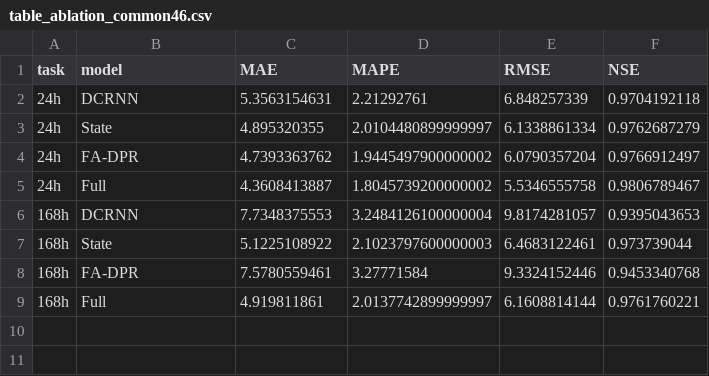
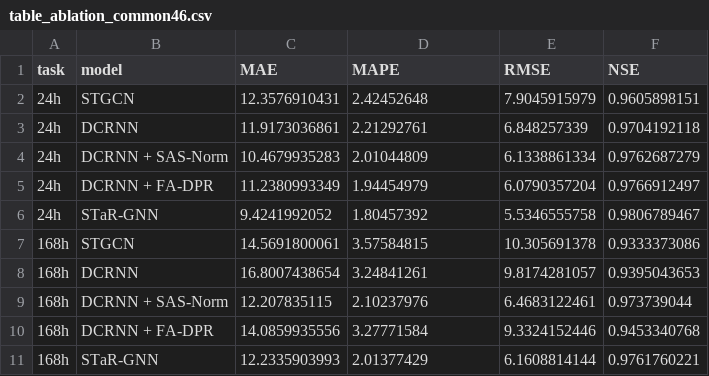
Before and after one commit to XU-Malice/STaR-GNN-BWDF, a CSV file: paper/tables/literature/table_ablation_common46.csv, drawn as a sheet.

Commit message:
Finalize publisher-compatible paper results and ablation
* Use publisher convention for paper ablation and add STaR-GNN DMA table

* Generate publisher-compatible overall and ablation figures plus STaR-GNN DMA panels

* Update verification pipeline for publisher-compatible paper tables and figures

* Regenerate ablation table with publisher-compatible MAE

* Regenerate ablation markdown with publisher-compatible MAE

* Add STaR-GNN DMA-level performance table

* Add STaR-GNN DMA-level markdown table

* Add publisher-compatible ablation audit artifact

* Document final manuscript metric conventions

* Align result documentation with final publisher-compatible paper protocol

```diff
--- a/paper/tables/literature/table_ablation_common46.csv
+++ b/paper/tables/literature/table_ablation_common46.csv
@@ -1,9 +1,11 @@
 task,model,MAE,MAPE,RMSE,NSE
-24h,DCRNN,5.3563154631,2.21292761,6.848257339,0.9704192118
-24h,State,4.895320355,2.0104480899999997,6.1338861334,0.9762687279
-24h,FA-DPR,4.7393363762,1.9445497900000002,6.0790357204,0.9766912497
-24h,Full,4.3608413887,1.8045739200000002,5.5346555758,0.9806789467
-168h,DCRNN,7.7348375553,3.2484126100000004,9.8174281057,0.9395043653
-168h,State,5.1225108922,2.1023797600000003,6.4683122461,0.973739044
-168h,FA-DPR,7.5780559461,3.27771584,9.3324152446,0.9453340768
-168h,Full,4.919811861,2.0137742899999997,6.1608814144,0.9761760221
+24h,STGCN,12.3576910431,2.42452648,7.9045915979,0.9605898151
+24h,DCRNN,11.9173036861,2.21292761,6.848257339,0.9704192118
+24h,DCRNN + SAS-Norm,10.4679935283,2.01044809,6.1338861334,0.9762687279
+24h,DCRNN + FA-DPR,11.2380993349,1.94454979,6.0790357204,0.9766912497
+24h,STaR-GNN,9.4241992052,1.80457392,5.5346555758,0.9806789467
+168h,STGCN,14.5691800061,3.57584815,10.305691378,0.9333373086
+168h,DCRNN,16.8007438654,3.24841261,9.8174281057,0.9395043653
+168h,DCRNN + SAS-Norm,12.207835115,2.10237976,6.4683122461,0.973739044
+168h,DCRNN + FA-DPR,14.0859935556,3.27771584,9.3324152446,0.9453340768
+168h,STaR-GNN,12.2335903993,2.01377429,6.1608814144,0.9761760221
```
Also changed, not shown: 9 other files.
